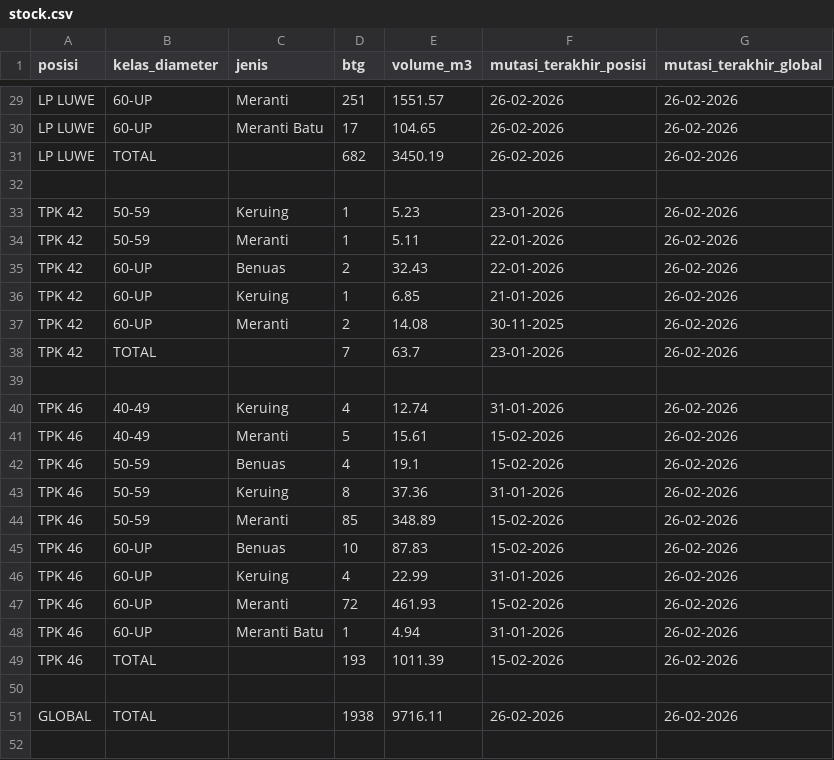
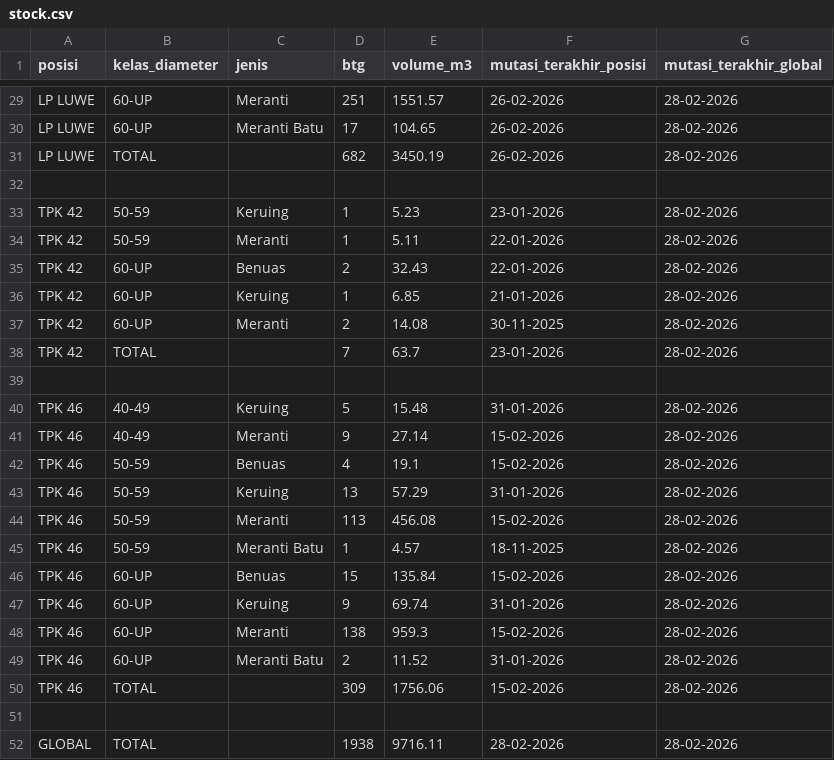
Before and after one commit to duniandis/data_apk, a CSV file: stock.csv, drawn as a sheet; only a part is shown, gaps mark what is left out; addresses are those after the commit; the diff covers the shown part only; the diff names each change by its address in the sheet, - before the commit and + after, or states it on an @@ line.

```diff
--- a/stock.csv
+++ b/stock.csv
-G29:G31 (mutasi_terakhir_global): 26-02-2026
+G29:G31 (mutasi_terakhir_global): 28-02-2026
-G33:G38 (mutasi_terakhir_global): 26-02-2026
+G33:G38 (mutasi_terakhir_global): 28-02-2026
-D40 (btg): 4
+D40 (btg): 5
-E40 (volume_m3): 12.74
+E40 (volume_m3): 15.48
-G40:G44 (mutasi_terakhir_global): 26-02-2026
+G40:G44 (mutasi_terakhir_global): 28-02-2026
-D41 (btg): 5
+D41 (btg): 9
-E41 (volume_m3): 15.61
+E41 (volume_m3): 27.14
-D43 (btg): 8
+D43 (btg): 13
-E43 (volume_m3): 37.36
+E43 (volume_m3): 57.29
-D44 (btg): 85
+D44 (btg): 113
-E44 (volume_m3): 348.89
+E44 (volume_m3): 456.08
+row 45: TPK 46 | 50-59 | Meranti Batu | 1 | 4.57 | 18-11-2025 | 28-02-2026
-D46 (btg): 10
+D46 (btg): 15
-E46 (volume_m3): 87.83
+E46 (volume_m3): 135.84
-G46:G50 (mutasi_terakhir_global): 26-02-2026
+G46:G50 (mutasi_terakhir_global): 28-02-2026
-D47 (btg): 4
+D47 (btg): 9
-E47 (volume_m3): 22.99
+E47 (volume_m3): 69.74
-D48 (btg): 72
+D48 (btg): 138
-E48 (volume_m3): 461.93
+E48 (volume_m3): 959.3
-D49 (btg): 1
+D49 (btg): 2
-E49 (volume_m3): 4.94
+E49 (volume_m3): 11.52
-D50 (btg): 193
+D50 (btg): 309
-E50 (volume_m3): 1011.39
+E50 (volume_m3): 1756.06
-F52 (mutasi_terakhir_posisi): 26-02-2026
+F52 (mutasi_terakhir_posisi): 28-02-2026
-G52 (mutasi_terakhir_global): 26-02-2026
+G52 (mutasi_terakhir_global): 28-02-2026
```
Also changed, not shown: 48 edited cells elsewhere in this file, 1 other file.
